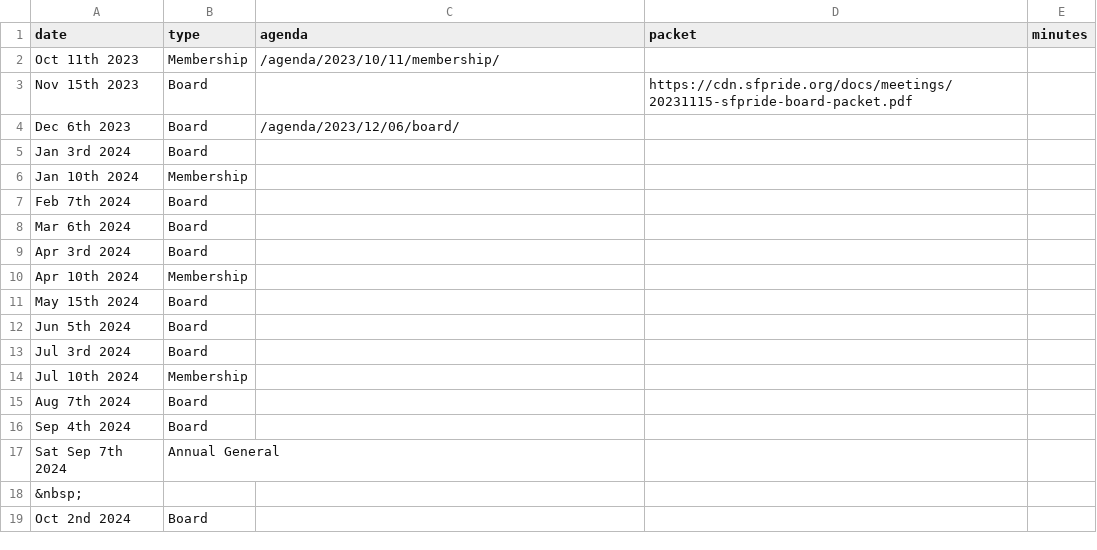
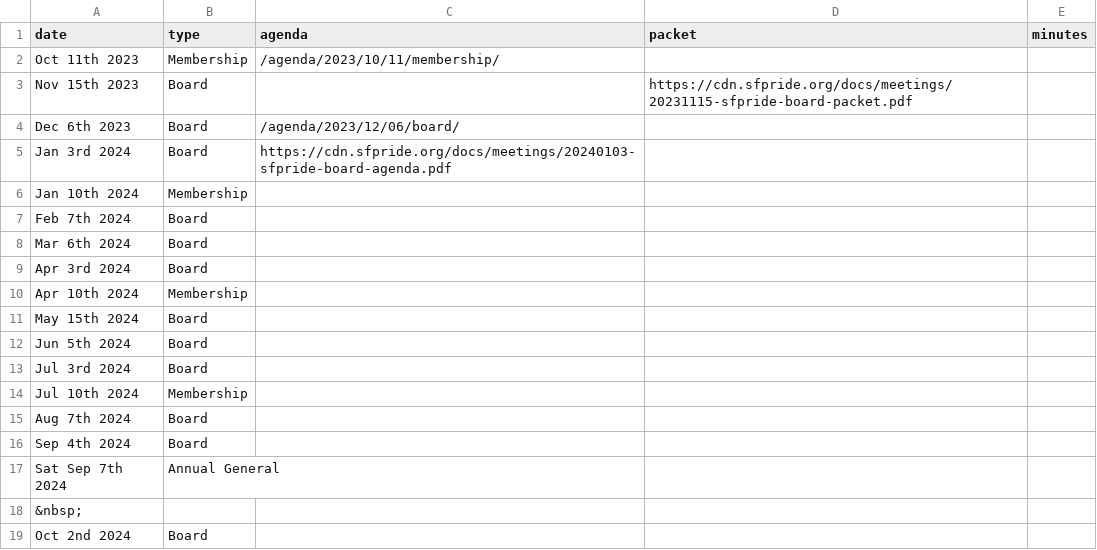
Before and after one commit to sfpride/members, a CSV file: _data/calendar.csv, drawn as a sheet.

Commit message:
jan 2024 board meeting

```diff
--- a/_data/calendar.csv
+++ b/_data/calendar.csv
@@ -4,3 +4,3 @@ Nov 15th 2023, Board,,https://cdn.sfpride.org/docs/meetings/20231115-sfpride-boa
 Dec 6th 2023, Board,/agenda/2023/12/06/board/
-Jan 3rd 2024, Board,
+Jan 3rd 2024, Board,https://cdn.sfpride.org/docs/meetings/20240103-sfpride-board-agenda.pdf
 Jan 10th 2024, Membership,
```
Also changed, not shown: 2 other files.
